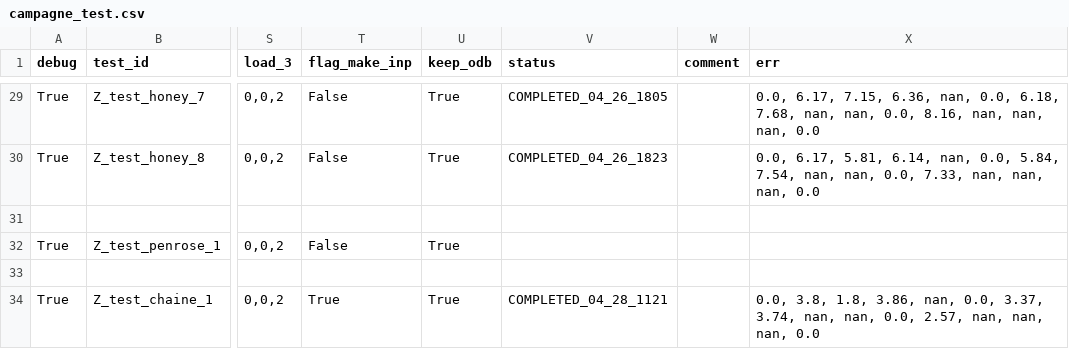
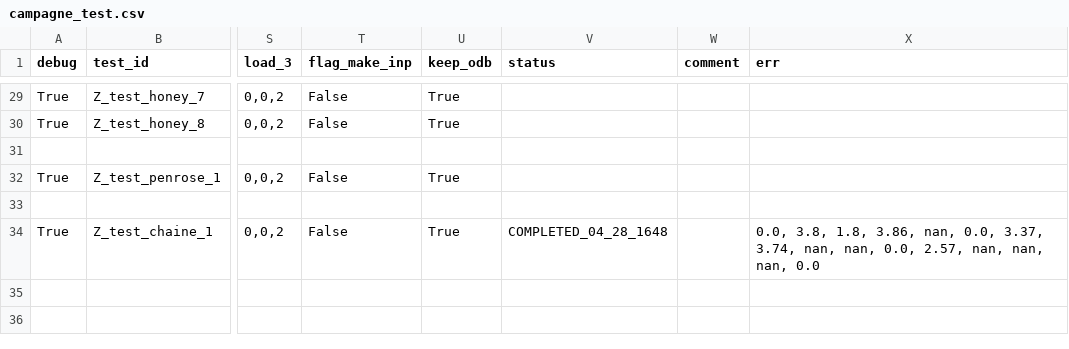
Before and after one commit to h06e/abakubc, a CSV file: campagne_test.csv, drawn as a sheet; only a part is shown, gaps mark what is left out; the diff covers the shown part only; the diff names each change by its address in the sheet, - before the commit and + after, or states it on an @@ line.

```diff
--- a/campagne_test.csv
+++ b/campagne_test.csv
-V29 (status): COMPLETED_04_26_1805
+V29 (status): (empty)
-X29 (err): 0.0, 6.17, 7.15, 6.36, nan, 0.0, 6.18, 7.68, nan, nan, 0.0, 8.16, nan, nan, nan, 0.0
+X29 (err): (empty)
-V30 (status): COMPLETED_04_26_1823
+V30 (status): (empty)
-X30 (err): 0.0, 6.17, 5.81, 6.14, nan, 0.0, 5.84, 7.54, nan, nan, 0.0, 7.33, nan, nan, nan, 0.0
+X30 (err): (empty)
-T34 (flag_make_inp): True
+T34 (flag_make_inp): False
-V34 (status): COMPLETED_04_28_1121
+V34 (status): COMPLETED_04_28_1648
```
Also changed, not shown: 39 edited cells elsewhere in this file, 22 other files.
